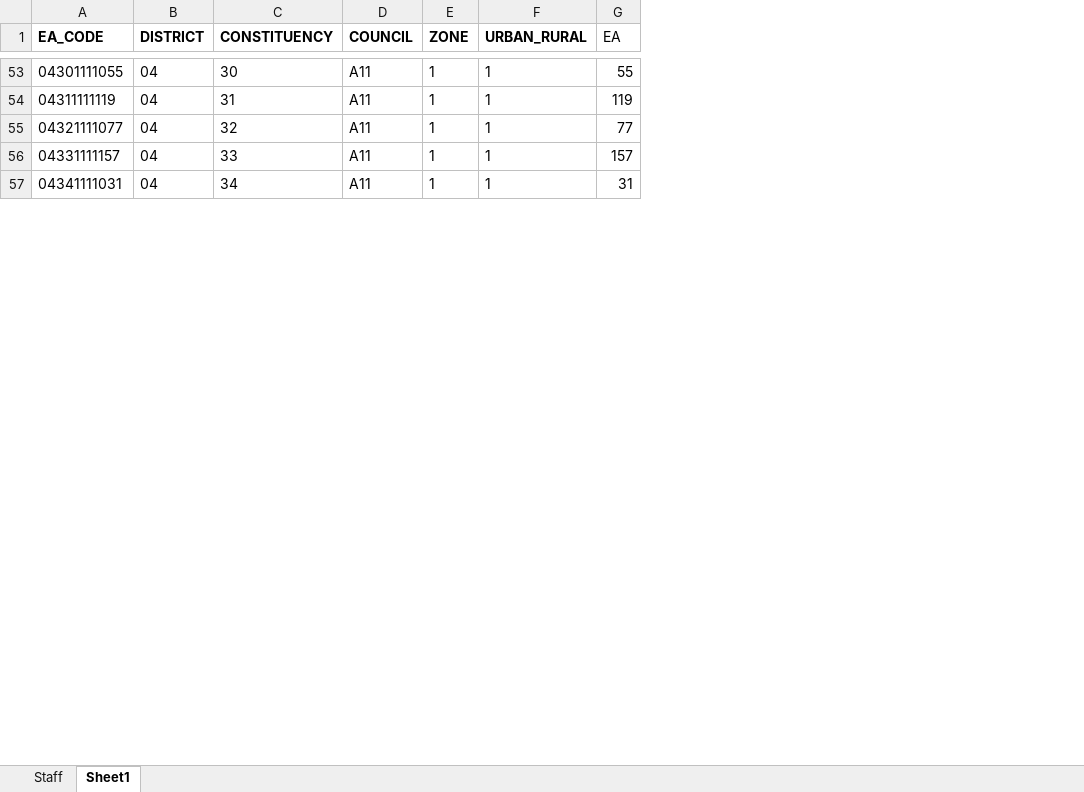
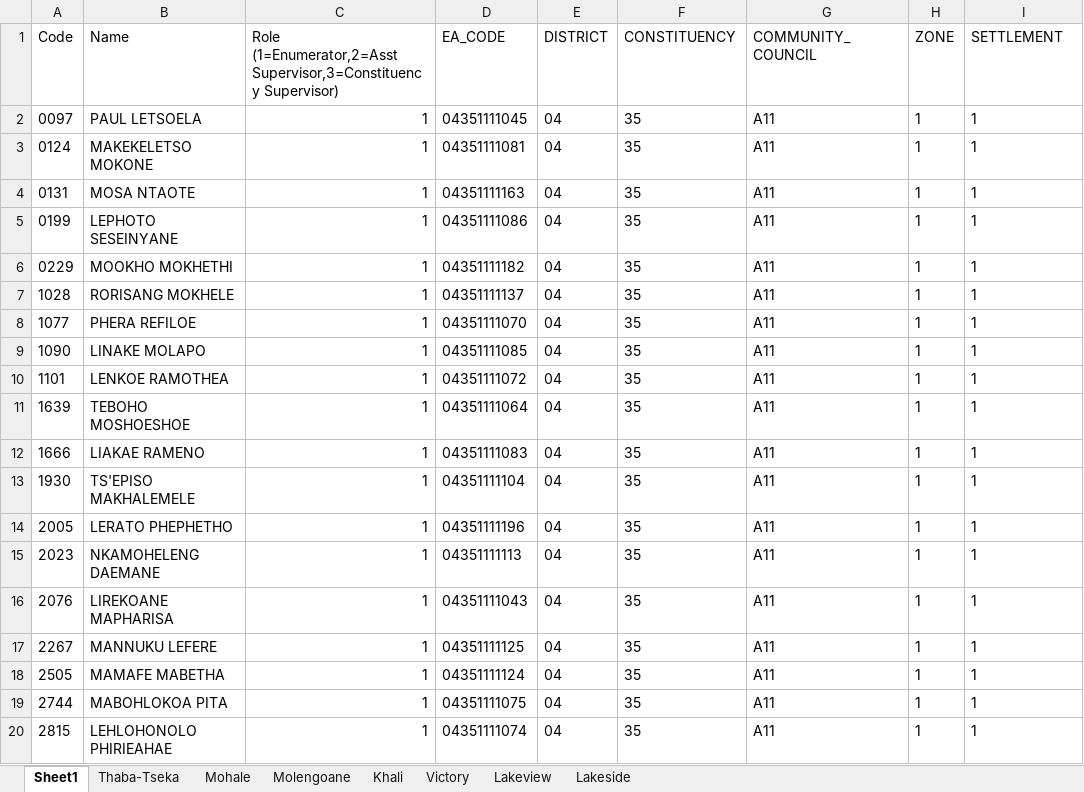
Before and after one commit to lso-statistics/Lesotho-census-2016, an Excel workbook: Menu/staff.xlsx, sheet Sheet1, drawn as a sheet; only a part is shown, gaps mark what is left out; values as stored, in another font and other column widths than the file's, no borders; removed rows and columns are numbered as before the commit, all else as after; the diff covers the shown part only; the diff names each change by its address in the sheet, - before the commit and + after, or states it on an @@ line.

Commit message:
Updated the staff code to be 6 characters long

```diff
--- a/Menu/staff.xlsx (sheet Sheet1)
+++ b/Menu/staff.xlsx (sheet Sheet1)
-sheet tab: Staff
+sheet tab: Thaba-Tseka
+sheet tab: Mohale
+sheet tab: Molengoane
+sheet tab: Khali
+sheet tab: Victory
+sheet tab: Lakeview
+sheet tab: Lakeside
+column A (Code), rows 2-6: 0097 | 0124 | 0131 | 0199 | 0229
+column B (Name), rows 2-6: PAUL LETSOELA | MAKEKELETSO MOKONE | MOSA NTAOTE | LEPHOTO SESEINYANE | MOOKHO MOKHETHI
+column C, rows 1-6: Role (1=Enumerator,2=Asst Supervisor,3=Constituency Supervisor) | 1 | 1 | 1 | 1 | 1
-column D (COUNCIL), rows 53-57: all A11
+column G (COMMUNITY_COUNCIL), rows 2-6: all A11
-column G (EA), rows 53-57: 55 | 119 | 77 | 157 | 31
-D1:F1 bold: on
+D1:F1 bold: off
-H1:I1 bold: on
+H1:I1 bold: off
-I1: URBAN_RURAL
+I1: SETTLEMENT
-D2 (EA_CODE): 04301111055
+D2 (EA_CODE): 04351111045
-F2 (CONSTITUENCY): 30
+F2 (CONSTITUENCY): 35
-D3 (EA_CODE): 04311111119
+D3 (EA_CODE): 04351111081
-F3 (CONSTITUENCY): 31
+F3 (CONSTITUENCY): 35
-D4 (EA_CODE): 04321111077
+D4 (EA_CODE): 04351111163
-F4 (CONSTITUENCY): 32
+F4 (CONSTITUENCY): 35
-D5 (EA_CODE): 04331111157
+D5 (EA_CODE): 04351111086
-F5 (CONSTITUENCY): 33
+F5 (CONSTITUENCY): 35
-D6 (EA_CODE): 04341111031
+D6 (EA_CODE): 04351111182
-F6 (CONSTITUENCY): 34
+F6 (CONSTITUENCY): 35
+row 7: 1028 | RORISANG MOKHELE | 1 | 04351111137 | 04 | 35 | A11 | 1 | 1
+row 8: 1077 | PHERA REFILOE | 1 | 04351111070 | 04 | 35 | A11 | 1 | 1
+row 9: 1090 | LINAKE MOLAPO | 1 | 04351111085 | 04 | 35 | A11 | 1 | 1
+row 10: 1101 | LENKOE RAMOTHEA | 1 | 04351111072 | 04 | 35 | A11 | 1 | 1
+row 11: 1639 | TEBOHO MOSHOESHOE | 1 | 04351111064 | 04 | 35 | A11 | 1 | 1
+row 12: 1666 | LIAKAE RAMENO | 1 | 04351111083 | 04 | 35 | A11 | 1 | 1
+row 13: 1930 | TS'EPISO MAKHALEMELE | 1 | 04351111104 | 04 | 35 | A11 | 1 | 1
+row 14: 2005 | LERATO PHEPHETHO | 1 | 04351111196 | 04 | 35 | A11 | 1 | 1
+row 15: 2023 | NKAMOHELENG DAEMANE | 1 | 04351111113 | 04 | 35 | A11 | 1 | 1
+row 16: 2076 | LIREKOANE MAPHARISA | 1 | 04351111043 | 04 | 35 | A11 | 1 | 1
+row 17: 2267 | MANNUKU LEFERE | 1 | 04351111125 | 04 | 35 | A11 | 1 | 1
+row 18: 2505 | MAMAFE MABETHA | 1 | 04351111124 | 04 | 35 | A11 | 1 | 1
+row 19: 2744 | MABOHLOKOA PITA | 1 | 04351111075 | 04 | 35 | A11 | 1 | 1
+row 20: 2815 | LEHLOHONOLO PHIRIEAHAE | 1 | 04351111074 | 04 | 35 | A11 | 1 | 1
```
Also changed, not shown: 41 added rows, 65 removed rows and 36 edited cells elsewhere in this sheet, formulas that keep their value, 10 other files.
